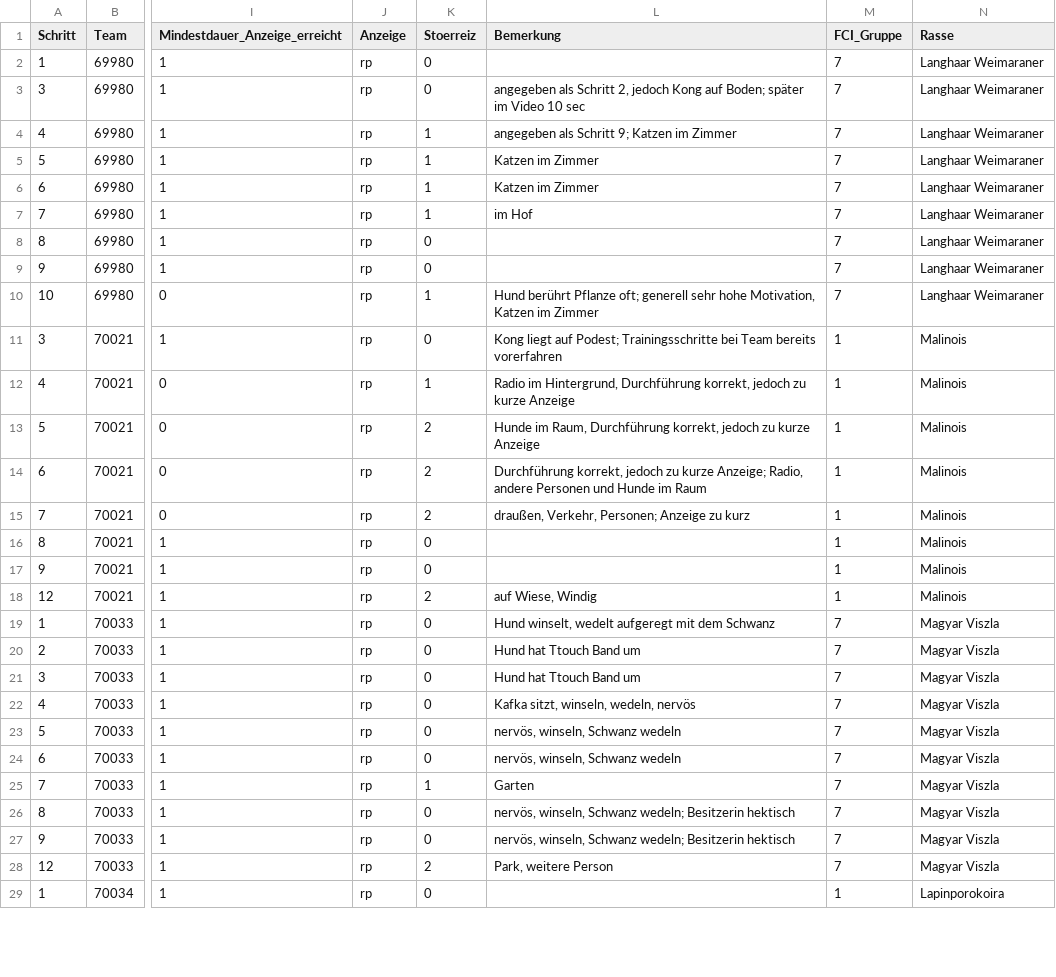
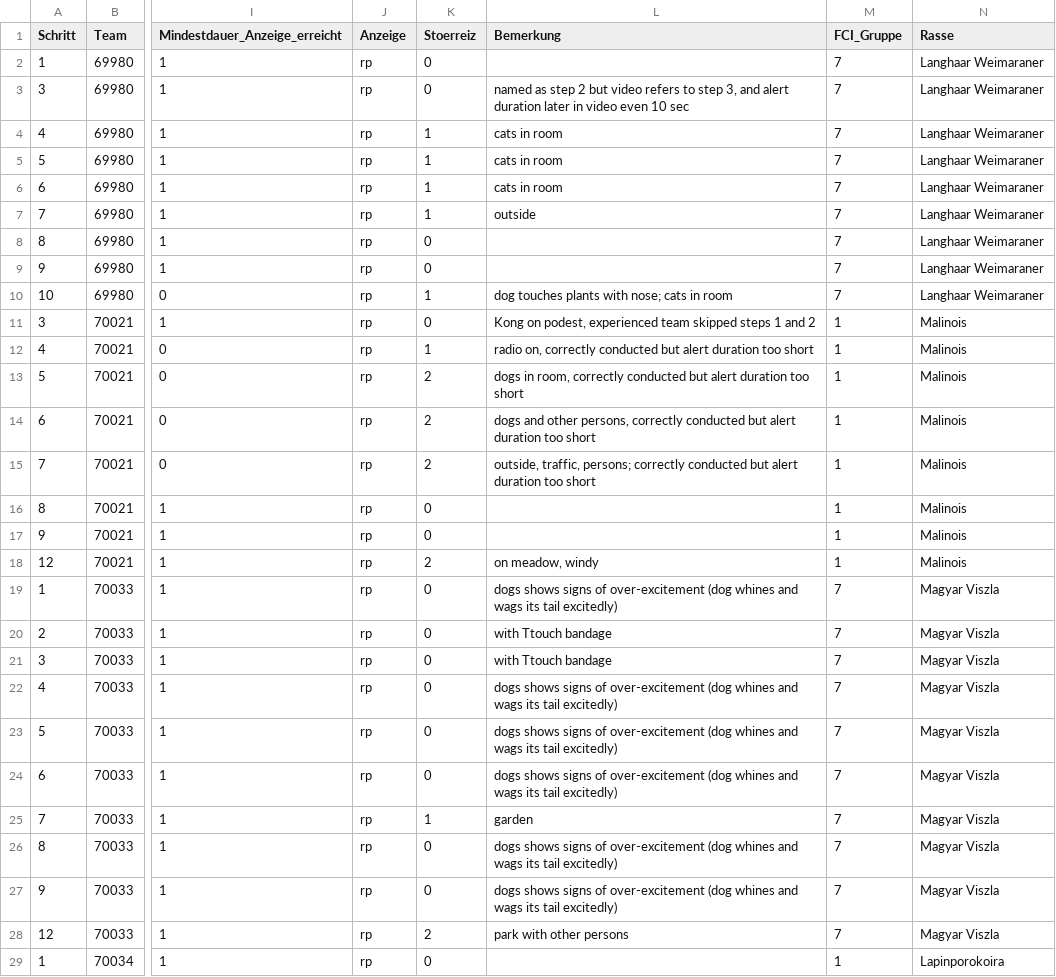
Before and after one commit to Geckogretel/IGAMon-Dog, a CSV file: R/Q1_Q2/online_cohort1.csv, drawn as a sheet; only a part is shown, gaps mark what is left out; the diff covers the shown part only; the diff names each change by its address in the sheet, - before the commit and + after, or states it on an @@ line.

```diff
--- a/R/Q1_Q2/online_cohort1.csv
+++ b/R/Q1_Q2/online_cohort1.csv
-L3 (Bemerkung): angegeben als Schritt 2, jedoch Kong auf Boden; später im Video 10 sec
+L3 (Bemerkung): named as step 2 but video refers to step 3, and alert duration later in video even 10 sec
-L4 (Bemerkung): angegeben als Schritt 9; Katzen im Zimmer
+L4 (Bemerkung): cats in room
-L5:L6 (Bemerkung): Katzen im Zimmer
+L5:L6 (Bemerkung): cats in room
-L7 (Bemerkung): im Hof
+L7 (Bemerkung): outside
-L10 (Bemerkung): Hund berührt Pflanze oft; generell sehr hohe Motivation, Katzen im Zimmer
+L10 (Bemerkung): dog touches plants with nose; cats in room
-L11 (Bemerkung): Kong liegt auf Podest; Trainingsschritte bei Team bereits vorerfahren
+L11 (Bemerkung): Kong on podest, experienced team skipped steps 1 and 2
-L12 (Bemerkung): Radio im Hintergrund, Durchführung korrekt, jedoch zu kurze Anzeige
+L12 (Bemerkung): radio on, correctly conducted but alert duration too short
-L13 (Bemerkung): Hunde im Raum, Durchführung korrekt, jedoch zu kurze Anzeige
+L13 (Bemerkung): dogs in room, correctly conducted but alert duration too short
-L14 (Bemerkung): Durchführung korrekt, jedoch zu kurze Anzeige; Radio, andere Personen und Hunde im Raum
+L14 (Bemerkung): dogs and other persons, correctly conducted but alert duration too short
-L15 (Bemerkung): draußen, Verkehr, Personen; Anzeige zu kurz
+L15 (Bemerkung): outside, traffic, persons; correctly conducted but alert duration too short
-L18 (Bemerkung): auf Wiese, Windig
+L18 (Bemerkung): on meadow, windy
-L19 (Bemerkung): Hund winselt, wedelt aufgeregt mit dem Schwanz
+L19 (Bemerkung): dogs shows signs of over-excitement (dog whines and wags its tail excitedly)
-L20:L21 (Bemerkung): Hund hat Ttouch Band um
+L20:L21 (Bemerkung): with Ttouch bandage
-L22 (Bemerkung): Kafka sitzt, winseln, wedeln, nervös
+L22 (Bemerkung): dogs shows signs of over-excitement (dog whines and wags its tail excitedly)
-L23:L24 (Bemerkung): nervös, winseln, Schwanz wedeln
+L23:L24 (Bemerkung): dogs shows signs of over-excitement (dog whines and wags its tail excitedly)
-L25 (Bemerkung): Garten
+L25 (Bemerkung): garden
-L26:L27 (Bemerkung): nervös, winseln, Schwanz wedeln; Besitzerin hektisch
+L26:L27 (Bemerkung): dogs shows signs of over-excitement (dog whines and wags its tail excitedly)
-L28 (Bemerkung): Park, weitere Person
+L28 (Bemerkung): park with other persons
```
Also changed, not shown: 51 edited cells elsewhere in this file, R/Q1_Q2/online_cohort2.csv, 2 other files.
